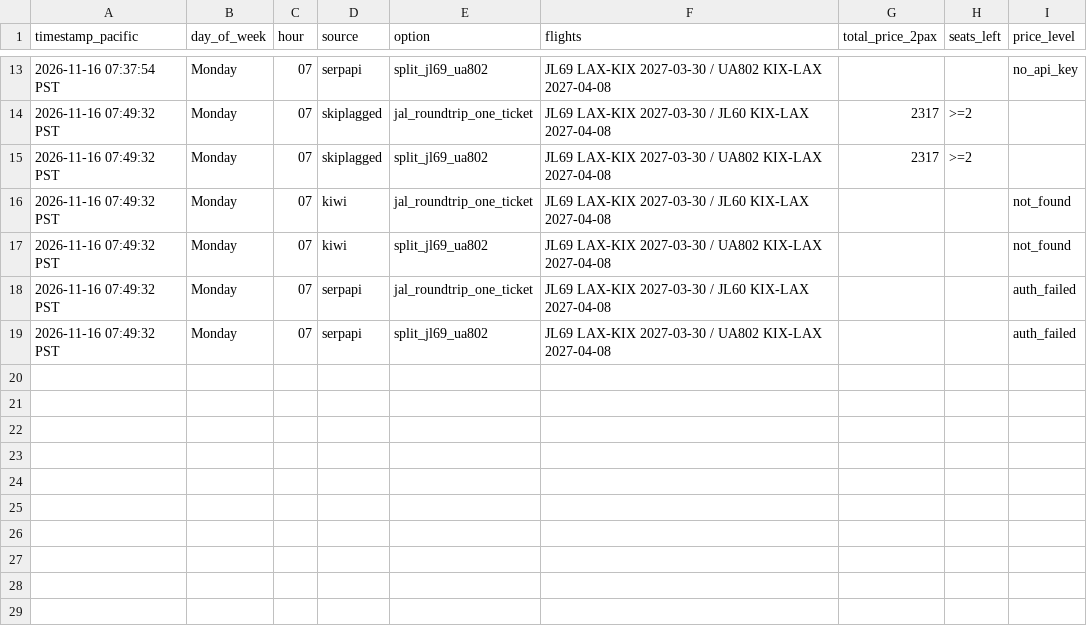
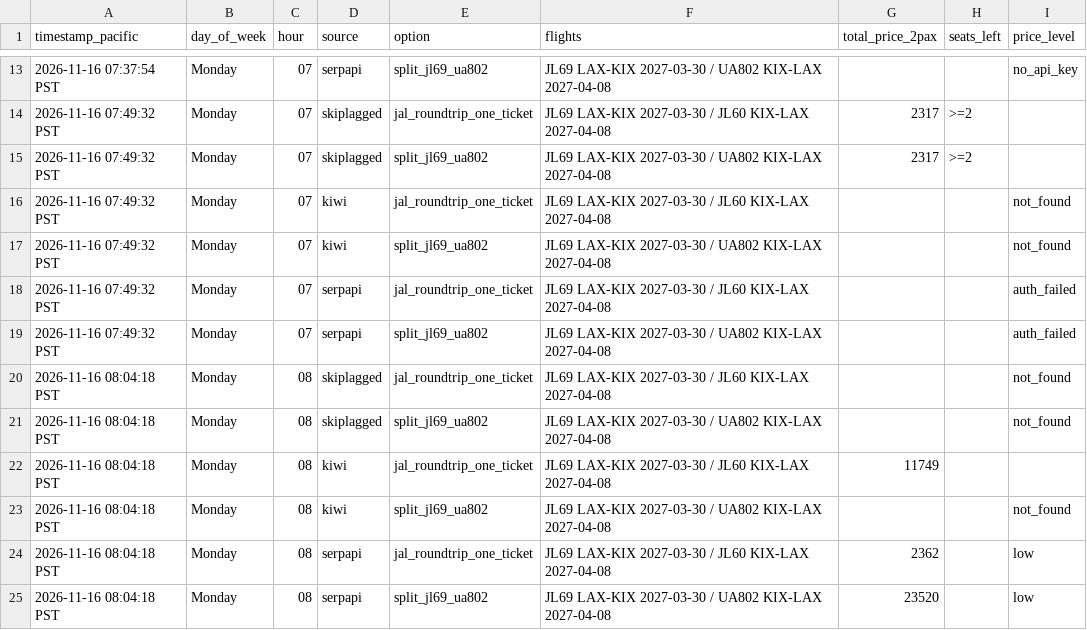
Before and after one commit to thymeylavanda/travel-hacking-toolkit, a CSV file: trips/price-tracker/lax-kix-2027.csv, drawn as a sheet; only a part is shown, gaps mark what is left out.

```diff
--- a/trips/price-tracker/lax-kix-2027.csv
+++ b/trips/price-tracker/lax-kix-2027.csv
@@ -19 +19,7 @@ timestamp_pacific,day_of_week,hour,source,option,flights,total_price_2pax,seats_
 2026-11-16 07:49:32 PST,Monday,07,serpapi,split_jl69_ua802,JL69 LAX-KIX 2027-03-30 / UA802 KIX-LAX 2027-04-08,,,auth_failed
+2026-11-16 08:04:18 PST,Monday,08,skiplagged,jal_roundtrip_one_ticket,JL69 LAX-KIX 2027-03-30 / JL60 KIX-LAX 2027-04-08,,,not_found
+2026-11-16 08:04:18 PST,Monday,08,skiplagged,split_jl69_ua802,JL69 LAX-KIX 2027-03-30 / UA802 KIX-LAX 2027-04-08,,,not_found
+2026-11-16 08:04:18 PST,Monday,08,kiwi,jal_roundtrip_one_ticket,JL69 LAX-KIX 2027-03-30 / JL60 KIX-LAX 2027-04-08,11749,,
+2026-11-16 08:04:18 PST,Monday,08,kiwi,split_jl69_ua802,JL69 LAX-KIX 2027-03-30 / UA802 KIX-LAX 2027-04-08,,,not_found
+2026-11-16 08:04:18 PST,Monday,08,serpapi,jal_roundtrip_one_ticket,JL69 LAX-KIX 2027-03-30 / JL60 KIX-LAX 2027-04-08,2362,,low
+2026-11-16 08:04:18 PST,Monday,08,serpapi,split_jl69_ua802,JL69 LAX-KIX 2027-03-30 / UA802 KIX-LAX 2027-04-08,23520,,low
```
